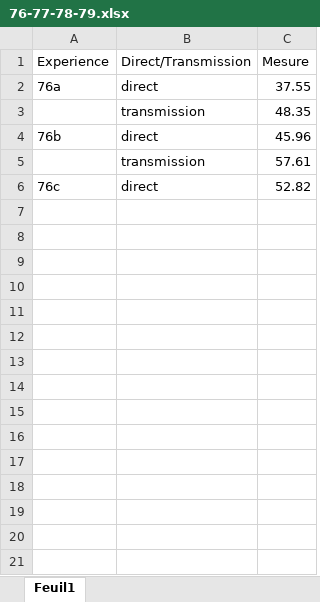
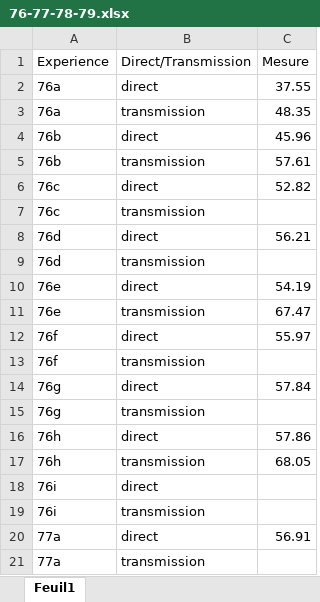
Before and after one commit to AdrienMau/Australie, an Excel workbook: Synthèse-Experiences/76-77-78-79.xlsx, sheet Feuil1, drawn as a sheet; only a part is shown; values as stored, in another font and other column widths than the file's, no borders; the diff covers the shown part only; the diff names each change by its address in the sheet, - before the commit and + after, or states it on an @@ line.

Commit message:
exp excel

```diff
--- a/Synthèse-Experiences/76-77-78-79.xlsx (sheet Feuil1)
+++ b/Synthèse-Experiences/76-77-78-79.xlsx (sheet Feuil1)
-A3 (Experience): (empty)
+A3 (Experience): 76a
-A5 (Experience): (empty)
+A5 (Experience): 76b
+row 7: 76c | transmission
+row 8: 76d | direct | 56.21
+row 9: 76d | transmission
+row 10: 76e | direct | 54.19
+row 11: 76e | transmission | 67.47
+row 12: 76f | direct | 55.97
+row 13: 76f | transmission
+row 14: 76g | direct | 57.84
+row 15: 76g | transmission
+row 16: 76h | direct | 57.86
+row 17: 76h | transmission | 68.05
+row 18: 76i | direct
+row 19: 76i | transmission
+row 20: 77a | direct | 56.91
+row 21: 77a | transmission
```
Also changed, not shown: 12 added rows elsewhere in this sheet.
